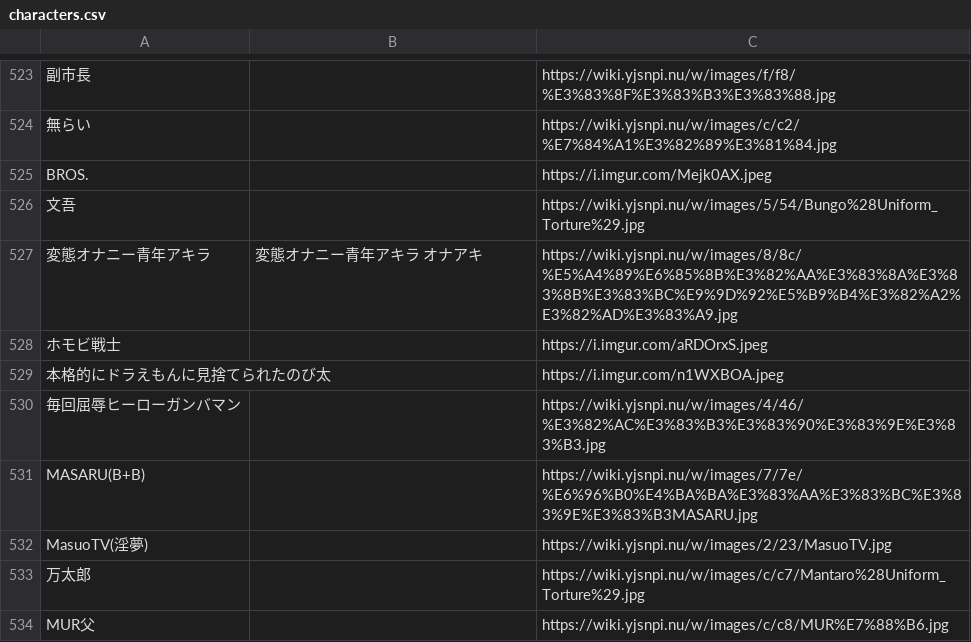
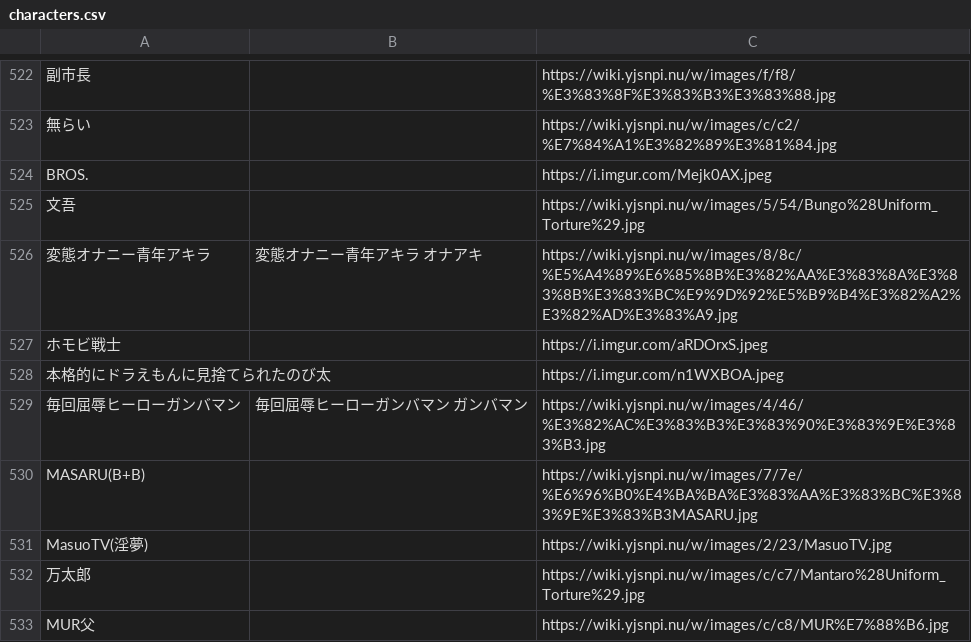
Before and after one commit to EdaCha/inmu-family-ranking, a CSV file: characters.csv, drawn as a sheet; only a part is shown, gaps mark what is left out; the diff covers the shown part only.

```diff
--- a/characters.csv
+++ b/characters.csv
@@ -529,3 +528,3 @@ BROS.,,https://i.imgur.com/Mejk0AX.jpeg
 本格的にドラえもんに見捨てられたのび太,,https://i.imgur.com/n1WXBOA.jpeg
-毎回屈辱ヒーローガンバマン,,https://wiki.yjsnpi.nu/w/images/4/46/%E3%82%AC%E3%83%B3%E3%83%90%E3%83%9E%E3%83%B3.jpg
+毎回屈辱ヒーローガンバマン,毎回屈辱ヒーローガンバマン ガンバマン,https://wiki.yjsnpi.nu/w/images/4/46/%E3%82%AC%E3%83%B3%E3%83%90%E3%83%9E%E3%83%B3.jpg
 MASARU(B+B),,https://wiki.yjsnpi.nu/w/images/7/7e/%E6%96%B0%E4%BA%BA%E3%83%AA%E3%83%BC%E3%83%9E%E3%83%B3MASARU.jpg
```
Also changed, not shown: 3 added rows, 3 removed rows and 4 edited cells elsewhere in this file, 3 other files.
